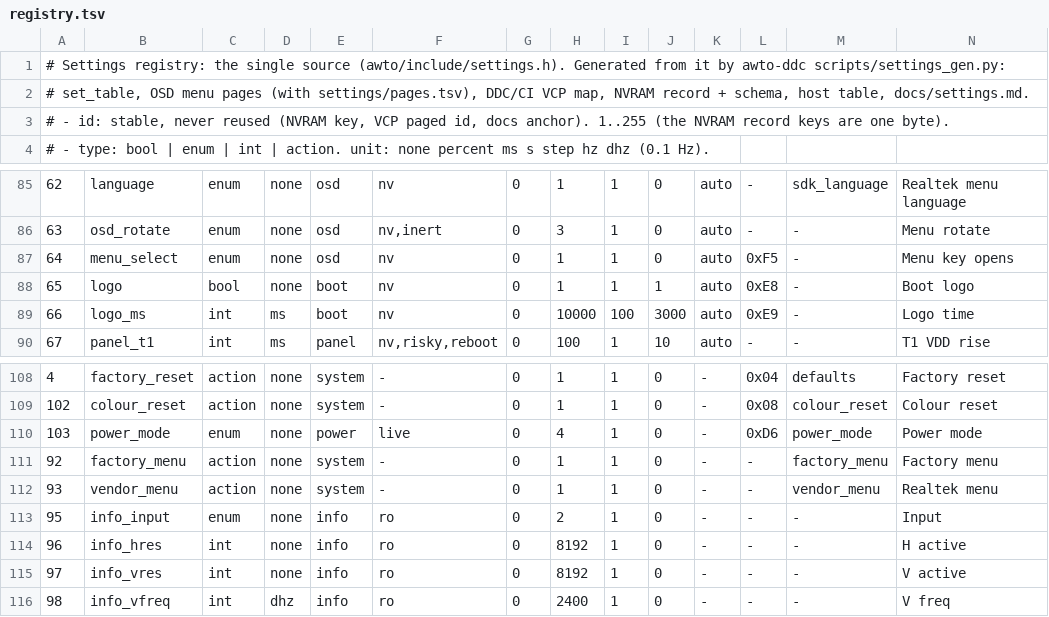
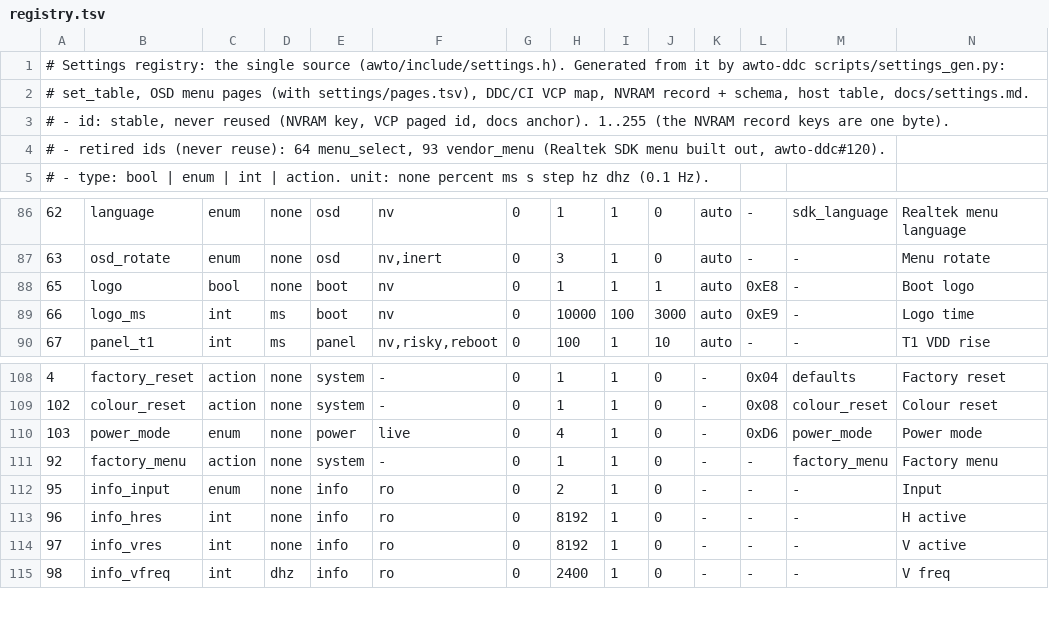
Before and after one commit to awto-au/awto-ddc, a TSV file: settings/registry.tsv, drawn as a sheet; only a part is shown, gaps mark what is left out; removed rows and columns are numbered as before the commit, all else as after; rows hold the shown columns only; the diff names each change by its address in the sheet, - before the commit and + after, or states it on an @@ line.

```diff
--- a/settings/registry.tsv
+++ b/settings/registry.tsv
+row 4: # - retired ids (never reuse): 64 menu_select, 93 vendor_menu (Realtek SDK menu built out, awto-ddc#120).
-row 87: 64 | menu_select | enum | none | osd | nv | 0 | 1 | 1 | 0 | auto | 0xF5 | - | Menu key opens
-row 112: 93 | vendor_menu | action | none | system | - | 0 | 1 | 1 | 0 | - | - | vendor_menu | Realtek menu
```
Also changed, not shown: 2 other files.
